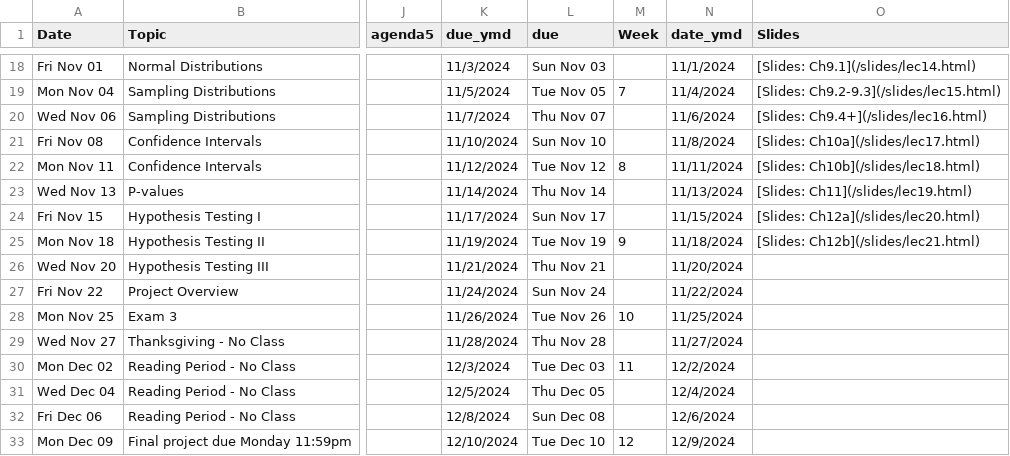
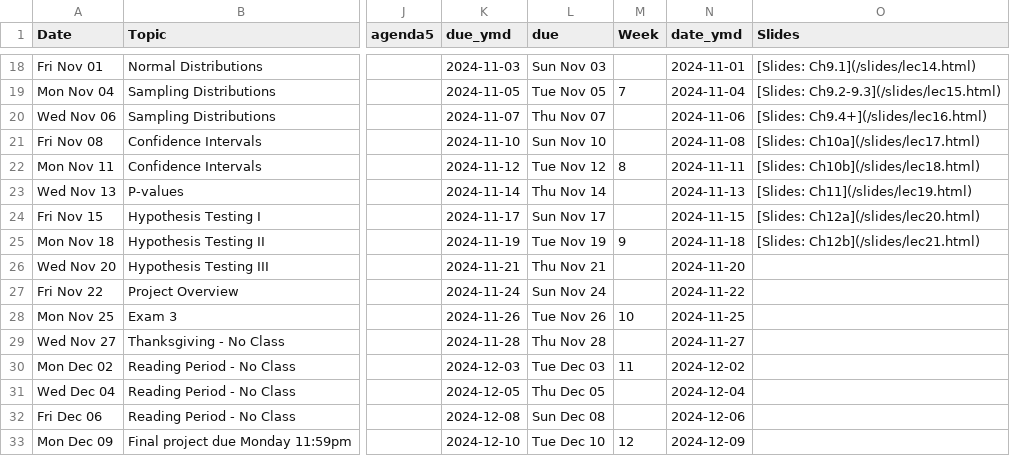
Before and after one commit to arvindkrishna87/stat202_website, a CSV file: documents/agenda_final.csv, drawn as a sheet; only a part is shown, gaps mark what is left out; the diff covers the shown part only; the diff names each change by its address in the sheet, - before the commit and + after, or states it on an @@ line.

```diff
--- a/documents/agenda_final.csv
+++ b/documents/agenda_final.csv
-K18 (due_ymd): 11/3/2024
+K18 (due_ymd): 2024-11-03
-N18 (date_ymd): 11/1/2024
+N18 (date_ymd): 2024-11-01
-K19 (due_ymd): 11/5/2024
+K19 (due_ymd): 2024-11-05
-N19 (date_ymd): 11/4/2024
+N19 (date_ymd): 2024-11-04
-K20 (due_ymd): 11/7/2024
+K20 (due_ymd): 2024-11-07
-N20 (date_ymd): 11/6/2024
+N20 (date_ymd): 2024-11-06
-K21 (due_ymd): 11/10/2024
+K21 (due_ymd): 2024-11-10
-N21 (date_ymd): 11/8/2024
+N21 (date_ymd): 2024-11-08
-K22 (due_ymd): 11/12/2024
+K22 (due_ymd): 2024-11-12
-N22 (date_ymd): 11/11/2024
+N22 (date_ymd): 2024-11-11
-K23 (due_ymd): 11/14/2024
+K23 (due_ymd): 2024-11-14
-N23 (date_ymd): 11/13/2024
+N23 (date_ymd): 2024-11-13
-K24 (due_ymd): 11/17/2024
+K24 (due_ymd): 2024-11-17
-N24 (date_ymd): 11/15/2024
+N24 (date_ymd): 2024-11-15
-K25 (due_ymd): 11/19/2024
+K25 (due_ymd): 2024-11-19
-N25 (date_ymd): 11/18/2024
+N25 (date_ymd): 2024-11-18
-K26 (due_ymd): 11/21/2024
+K26 (due_ymd): 2024-11-21
-N26 (date_ymd): 11/20/2024
+N26 (date_ymd): 2024-11-20
-K27 (due_ymd): 11/24/2024
+K27 (due_ymd): 2024-11-24
-N27 (date_ymd): 11/22/2024
+N27 (date_ymd): 2024-11-22
-K28 (due_ymd): 11/26/2024
+K28 (due_ymd): 2024-11-26
-N28 (date_ymd): 11/25/2024
+N28 (date_ymd): 2024-11-25
-K29 (due_ymd): 11/28/2024
+K29 (due_ymd): 2024-11-28
-N29 (date_ymd): 11/27/2024
+N29 (date_ymd): 2024-11-27
-K30 (due_ymd): 12/3/2024
+K30 (due_ymd): 2024-12-03
-N30 (date_ymd): 12/2/2024
+N30 (date_ymd): 2024-12-02
-K31 (due_ymd): 12/5/2024
+K31 (due_ymd): 2024-12-05
-N31 (date_ymd): 12/4/2024
+N31 (date_ymd): 2024-12-04
-K32 (due_ymd): 12/8/2024
+K32 (due_ymd): 2024-12-08
-N32 (date_ymd): 12/6/2024
+N32 (date_ymd): 2024-12-06
-K33 (due_ymd): 12/10/2024
+K33 (due_ymd): 2024-12-10
-N33 (date_ymd): 12/9/2024
+N33 (date_ymd): 2024-12-09
```
Also changed, not shown: 34 edited cells elsewhere in this file, documents/course-schedule.csv.
